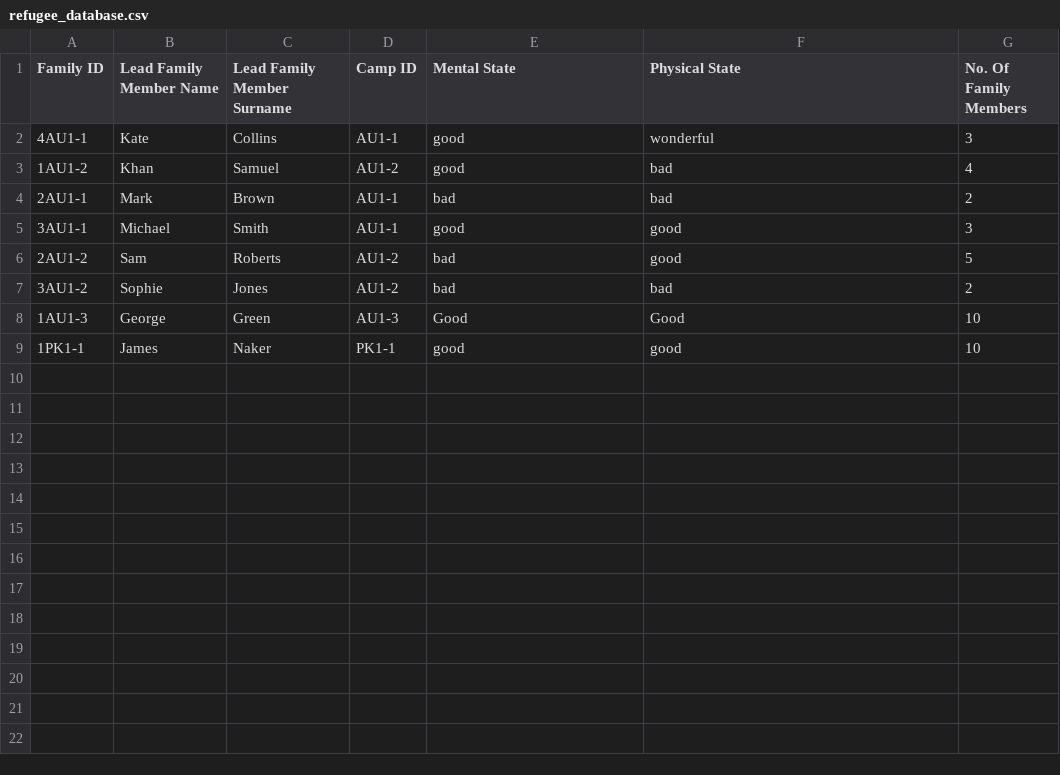
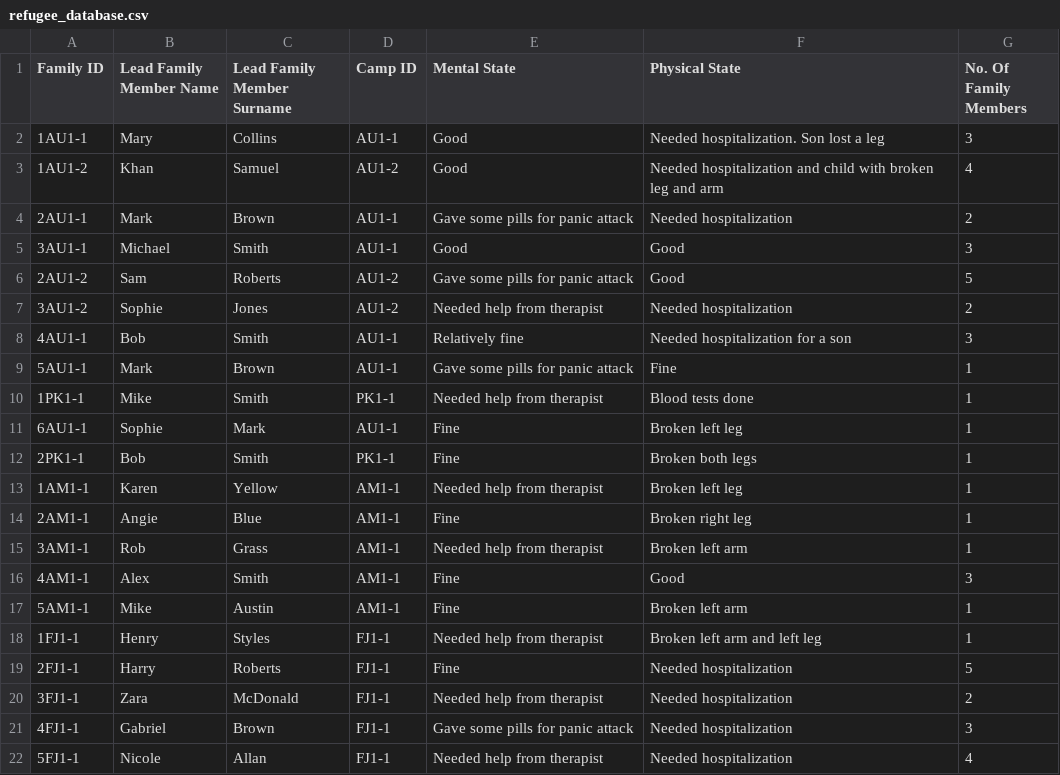
Before and after one commit to KyraCh/introProgramming, a CSV file: refugee_database.csv, drawn as a sheet; only a part is shown; the diff covers the shown part only.

Commit message:
added more refugees and longer desc

```diff
--- a/refugee_database.csv
+++ b/refugee_database.csv
@@ -1,9 +1,22 @@
 Family ID,Lead Family Member Name,Lead Family Member Surname,Camp ID,Mental State,Physical State,No. Of Family Members
-4AU1-1,Kate,Collins,AU1-1,good,wonderful,3
-1AU1-2,Khan,Samuel,AU1-2,good,bad,4
-2AU1-1,Mark,Brown,AU1-1,bad,bad,2
-3AU1-1,Michael,Smith,AU1-1,good,good,3
-2AU1-2,Sam,Roberts,AU1-2,bad,good,5
-3AU1-2,Sophie,Jones,AU1-2,bad,bad,2
-1AU1-3,George,Green,AU1-3,Good,Good,10
-1PK1-1,James,Naker,PK1-1,good,good,10
+1AU1-1,Mary,Collins,AU1-1,Good,Needed hospitalization. Son lost a leg,3
+1AU1-2,Khan,Samuel,AU1-2,Good,Needed hospitalization and child with broken leg and arm,4
+2AU1-1,Mark,Brown,AU1-1,Gave some pills for panic attack,Needed hospitalization,2
+3AU1-1,Michael,Smith,AU1-1,Good,Good,3
+2AU1-2,Sam,Roberts,AU1-2,Gave some pills for panic attack,Good,5
+3AU1-2,Sophie,Jones,AU1-2,Needed help from therapist,Needed hospitalization,2
+4AU1-1,Bob,Smith,AU1-1,Relatively fine,Needed hospitalization for a son,3
+5AU1-1,Mark,Brown,AU1-1,Gave some pills for panic attack,Fine,1
+1PK1-1,Mike,Smith,PK1-1,Needed help from therapist,Blood tests done,1
+6AU1-1,Sophie,Mark,AU1-1,Fine,Broken left leg,1
+2PK1-1,Bob,Smith,PK1-1,Fine,Broken both legs,1
+1AM1-1,Karen,Yellow,AM1-1,Needed help from therapist,Broken left leg,1
+2AM1-1,Angie,Blue,AM1-1,Fine,Broken right leg,1
+3AM1-1,Rob,Grass,AM1-1,Needed help from therapist,Broken left arm,1
+4AM1-1,Alex,Smith,AM1-1,Fine,Good,3
+5AM1-1,Mike,Austin,AM1-1,Fine,Broken left arm,1
+1FJ1-1,Henry,Styles,FJ1-1,Needed help from therapist,Broken left arm and left leg,1
+2FJ1-1,Harry,Roberts,FJ1-1,Fine,Needed hospitalization,5
+3FJ1-1,Zara,McDonald,FJ1-1,Needed help from therapist,Needed hospitalization,2
+4FJ1-1,Gabriel,Brown,FJ1-1,Gave some pills for panic attack,Needed hospitalization,3
+5FJ1-1,Nicole,Allan,FJ1-1,Needed help from therapist,Needed hospitalization,4
```
Also changed, not shown: 9 added rows elsewhere in this file.
